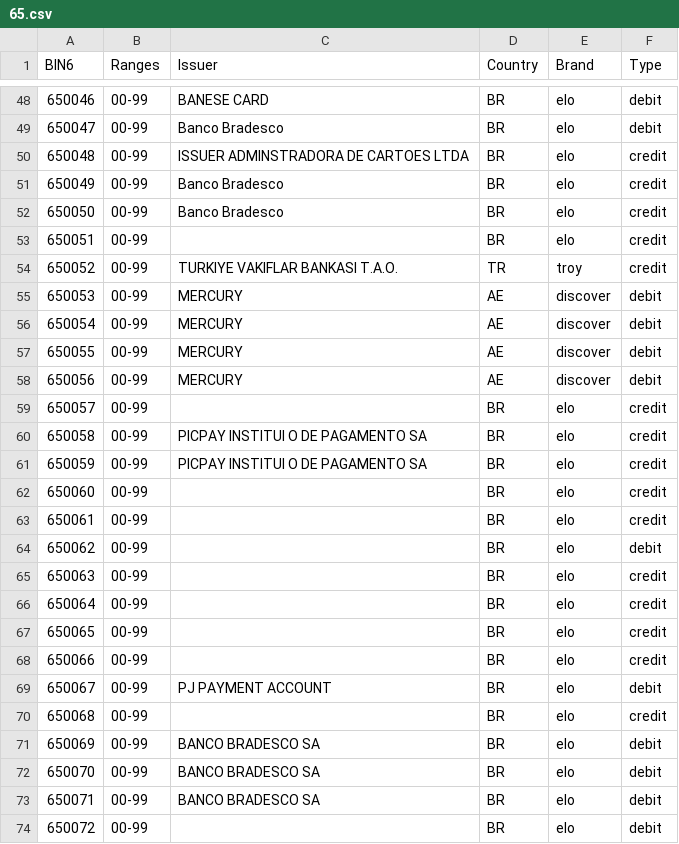
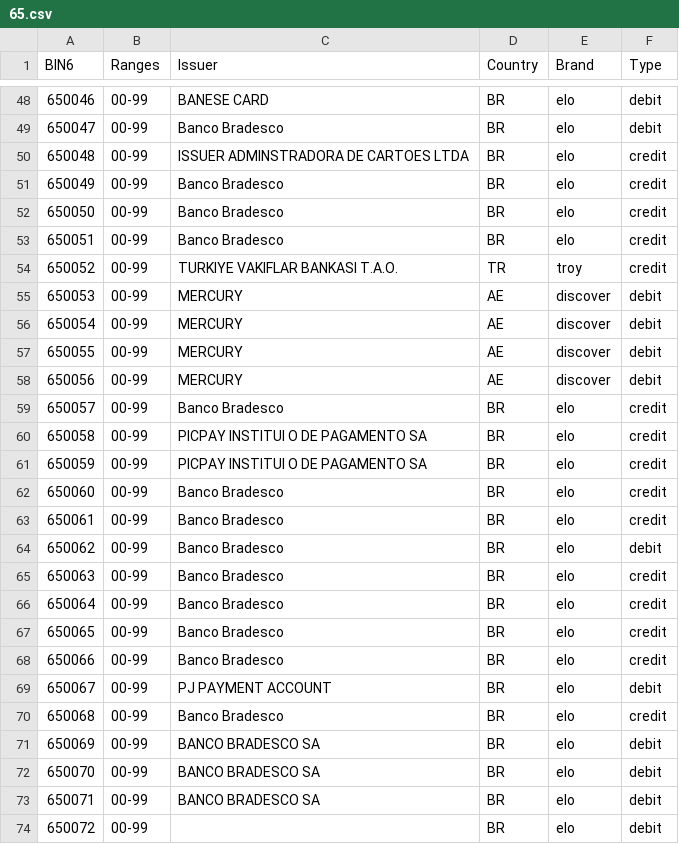
Before and after one commit to Wayproyect/openbiin, a CSV file: functions/data/65.csv, drawn as a sheet; only a part is shown, gaps mark what is left out.

```diff
--- a/functions/data/65.csv
+++ b/functions/data/65.csv
@@ -52,3 +52,3 @@ BIN6,Ranges,Issuer,Country,Brand,Type
 650050,00-99,Banco Bradesco,BR,elo,credit
-650051,00-99,,BR,elo,credit
+650051,00-99,Banco Bradesco,BR,elo,credit
 650052,00-99,TURKIYE VAKIFLAR BANKASI T.A.O.,TR,troy,credit
@@ -58,14 +58,14 @@ BIN6,Ranges,Issuer,Country,Brand,Type
 650056,00-99,MERCURY,AE,discover,debit
-650057,00-99,,BR,elo,credit
+650057,00-99,Banco Bradesco,BR,elo,credit
 650058,00-99,PICPAY INSTITUI O DE PAGAMENTO SA,BR,elo,credit
 650059,00-99,PICPAY INSTITUI O DE PAGAMENTO SA,BR,elo,credit
-650060,00-99,,BR,elo,credit
-650061,00-99,,BR,elo,credit
-650062,00-99,,BR,elo,debit
-650063,00-99,,BR,elo,credit
-650064,00-99,,BR,elo,credit
-650065,00-99,,BR,elo,credit
-650066,00-99,,BR,elo,credit
+650060,00-99,Banco Bradesco,BR,elo,credit
+650061,00-99,Banco Bradesco,BR,elo,credit
+650062,00-99,Banco Bradesco,BR,elo,debit
+650063,00-99,Banco Bradesco,BR,elo,credit
+650064,00-99,Banco Bradesco,BR,elo,credit
+650065,00-99,Banco Bradesco,BR,elo,credit
+650066,00-99,Banco Bradesco,BR,elo,credit
 650067,00-99,PJ PAYMENT ACCOUNT,BR,elo,debit
-650068,00-99,,BR,elo,credit
+650068,00-99,Banco Bradesco,BR,elo,credit
 650069,00-99,BANCO BRADESCO SA,BR,elo,debit
```
